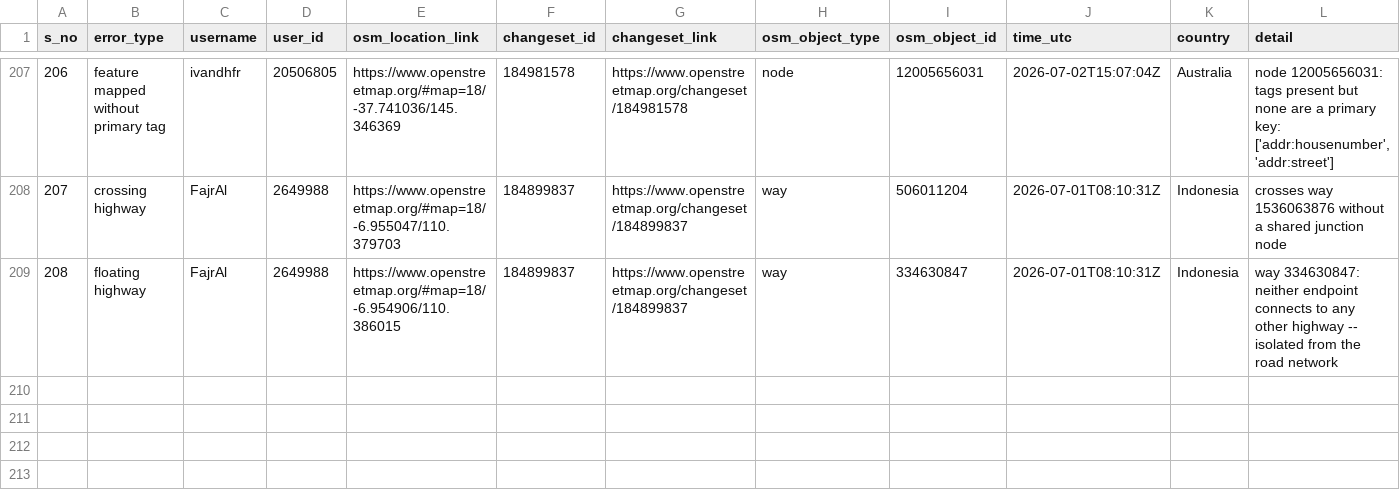
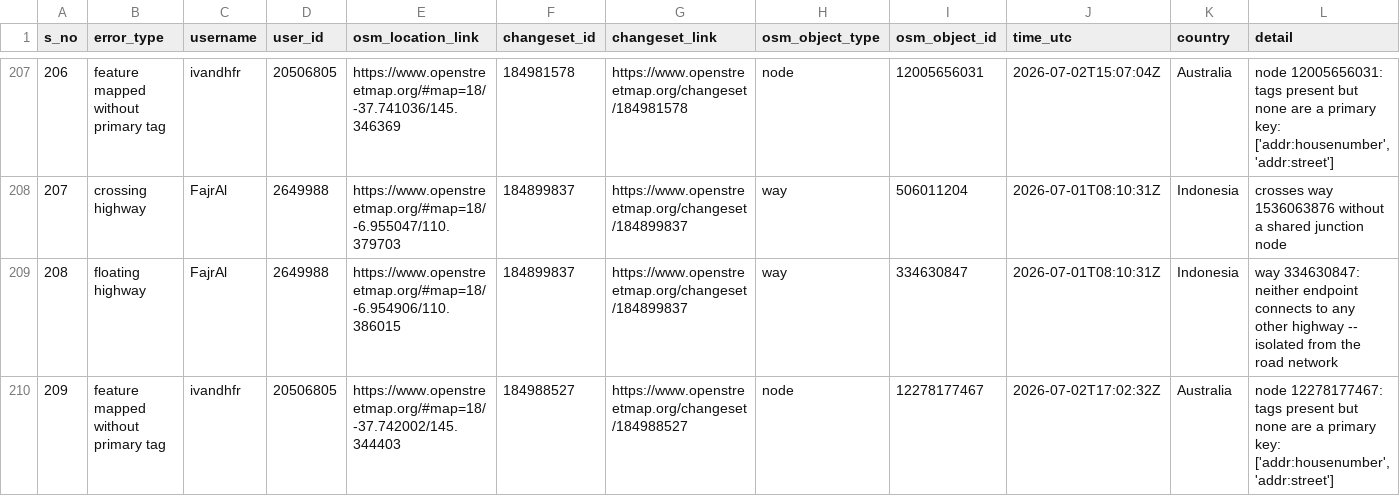
Before and after one commit to KingVik-Planet/OSM_QC_MapCupAPAC2026, a CSV file: data/quality_check_1.csv, drawn as a sheet; only a part is shown, gaps mark what is left out; the diff names each change by its address in the sheet, - before the commit and + after, or states it on an @@ line.

```diff
--- a/data/quality_check_1.csv
+++ b/data/quality_check_1.csv
+row 210: 209 | feature mapped without primary tag | ivandhfr | 20506805 | https://www.openstreetmap.org/#map=18/-37.742002/145.344403 | 184988527 | https://www.openstreetmap.org/changeset/184988527 | node | 12278177467 | 2026-07-02T17:02:32Z | Australia | node 12278177467: tags present but none are a primary key: ['addr:housenumber', 'addr:street']
```
Also changed, not shown: 3 other files.
